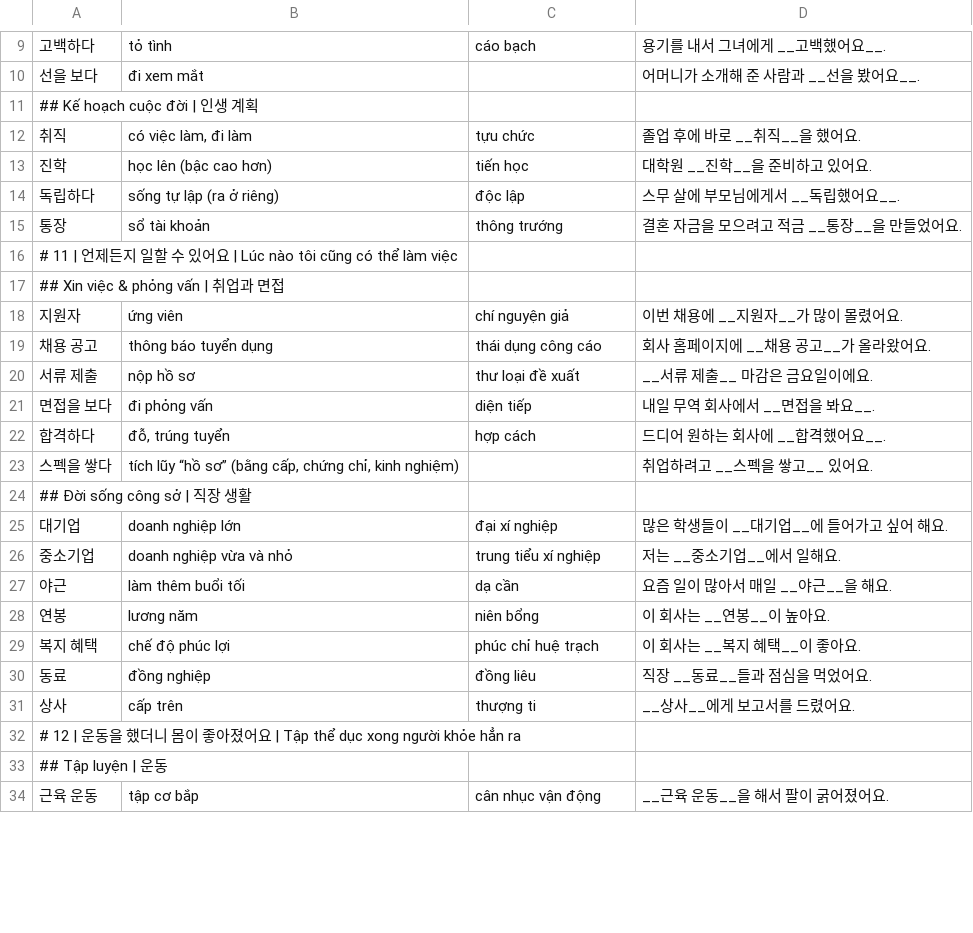
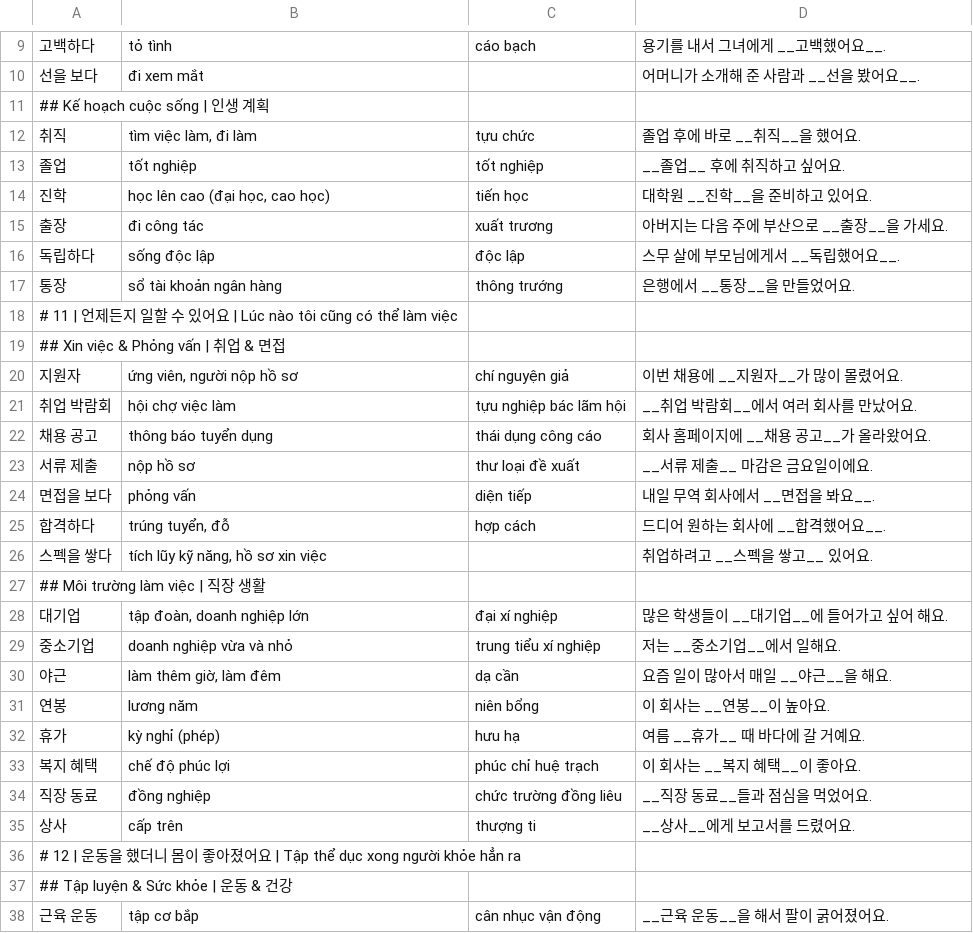
Before and after one commit to nttn6889/narikoreanbox, a TSV file: tools/seoul/3B.tsv, drawn as a sheet; only a part is shown, gaps mark what is left out; the diff covers the shown part only.

```diff
--- a/tools/seoul/3B.tsv
+++ b/tools/seoul/3B.tsv
@@ -10,25 +10,29 @@
 선을 보다	đi xem mắt		어머니가 소개해 준 사람과 __선을 봤어요__.
-## Kế hoạch cuộc đời | 인생 계획
-취직	có việc làm, đi làm	tựu chức	졸업 후에 바로 __취직__을 했어요.
-진학	học lên (bậc cao hơn)	tiến học	대학원 __진학__을 준비하고 있어요.
-독립하다	sống tự lập (ra ở riêng)	độc lập	스무 살에 부모님에게서 __독립했어요__.
-통장	sổ tài khoản	thông trướng	결혼 자금을 모으려고 적금 __통장__을 만들었어요.
+## Kế hoạch cuộc sống | 인생 계획
+취직	tìm việc làm, đi làm	tựu chức	졸업 후에 바로 __취직__을 했어요.
+졸업	tốt nghiệp	tốt nghiệp	__졸업__ 후에 취직하고 싶어요.
+진학	học lên cao (đại học, cao học)	tiến học	대학원 __진학__을 준비하고 있어요.
+출장	đi công tác	xuất trương	아버지는 다음 주에 부산으로 __출장__을 가세요.
+독립하다	sống độc lập	độc lập	스무 살에 부모님에게서 __독립했어요__.
+통장	sổ tài khoản ngân hàng	thông trướng	은행에서 __통장__을 만들었어요.
 # 11 | 언제든지 일할 수 있어요 | Lúc nào tôi cũng có thể làm việc
-## Xin việc & phỏng vấn | 취업과 면접
-지원자	ứng viên	chí nguyện giả	이번 채용에 __지원자__가 많이 몰렸어요.
+## Xin việc & Phỏng vấn | 취업 & 면접
+지원자	ứng viên, người nộp hồ sơ	chí nguyện giả	이번 채용에 __지원자__가 많이 몰렸어요.
+취업 박람회	hội chợ việc làm	tựu nghiệp bác lãm hội	__취업 박람회__에서 여러 회사를 만났어요.
 채용 공고	thông báo tuyển dụng	thái dụng công cáo	회사 홈페이지에 __채용 공고__가 올라왔어요.
 서류 제출	nộp hồ sơ	thư loại đề xuất	__서류 제출__ 마감은 금요일이에요.
-면접을 보다	đi phỏng vấn	diện tiếp	내일 무역 회사에서 __면접을 봐요__.
-합격하다	đỗ, trúng tuyển	hợp cách	드디어 원하는 회사에 __합격했어요__.
-스펙을 쌓다	tích lũy “hồ sơ” (bằng cấp, chứng chỉ, kinh nghiệm)		취업하려고 __스펙을 쌓고__ 있어요.
-## Đời sống công sở | 직장 생활
-대기업	doanh nghiệp lớn	đại xí nghiệp	많은 학생들이 __대기업__에 들어가고 싶어 해요.
+면접을 보다	phỏng vấn	diện tiếp	내일 무역 회사에서 __면접을 봐요__.
+합격하다	trúng tuyển, đỗ	hợp cách	드디어 원하는 회사에 __합격했어요__.
+스펙을 쌓다	tích lũy kỹ năng, hồ sơ xin việc		취업하려고 __스펙을 쌓고__ 있어요.
+## Môi trường làm việc | 직장 생활
+대기업	tập đoàn, doanh nghiệp lớn	đại xí nghiệp	많은 학생들이 __대기업__에 들어가고 싶어 해요.
 중소기업	doanh nghiệp vừa và nhỏ	trung tiểu xí nghiệp	저는 __중소기업__에서 일해요.
-야근	làm thêm buổi tối	dạ cần	요즘 일이 많아서 매일 __야근__을 해요.
+야근	làm thêm giờ, làm đêm	dạ cần	요즘 일이 많아서 매일 __야근__을 해요.
 연봉	lương năm	niên bổng	이 회사는 __연봉__이 높아요.
+휴가	kỳ nghỉ (phép)	hưu hạ	여름 __휴가__ 때 바다에 갈 거예요.
 복지 혜택	chế độ phúc lợi	phúc chỉ huệ trạch	이 회사는 __복지 혜택__이 좋아요.
-동료	đồng nghiệp	đồng liêu	직장 __동료__들과 점심을 먹었어요.
+직장 동료	đồng nghiệp	chức trường đồng liêu	__직장 동료__들과 점심을 먹었어요.
 상사	cấp trên	thượng ti	__상사__에게 보고서를 드렸어요.
 # 12 | 운동을 했더니 몸이 좋아졌어요 | Tập thể dục xong người khỏe hẳn ra
-## Tập luyện | 운동
+## Tập luyện & Sức khỏe | 운동 & 건강
 근육 운동	tập cơ bắp	cân nhục vận động	__근육 운동__을 해서 팔이 굵어졌어요.
```
Also changed, not shown: 22 added rows, 3 removed rows and 53 edited cells elsewhere in this file, tools/seoul/1A.tsv, tools/seoul/1B.tsv, 7 other files.
